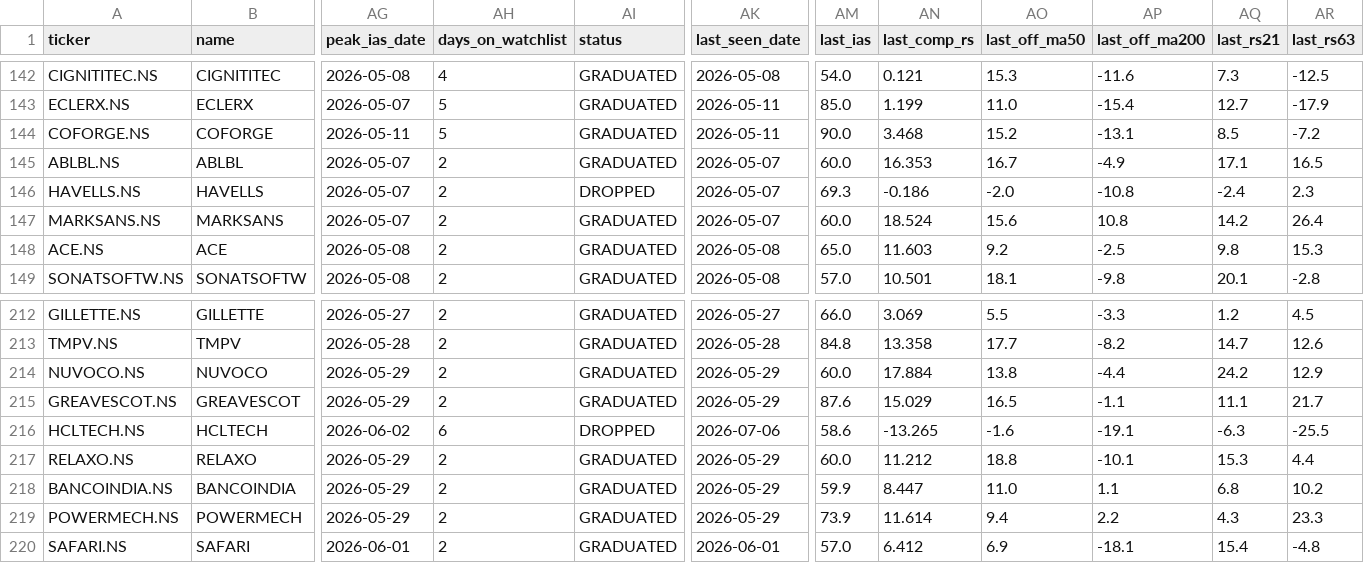
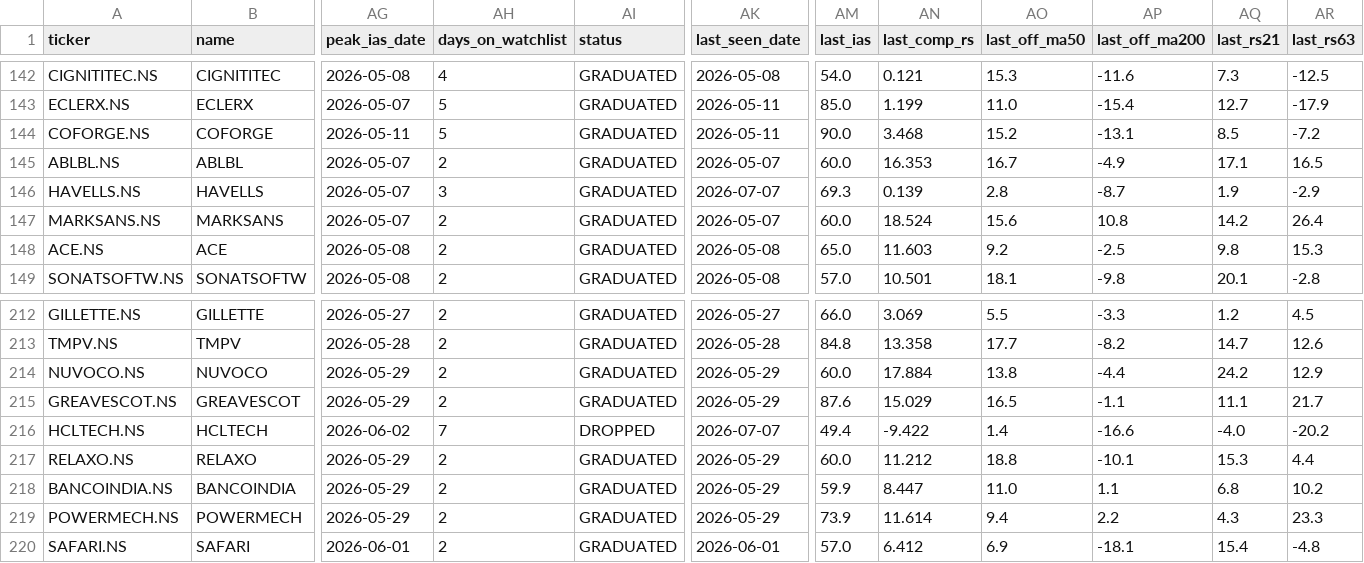
Before and after one commit to adi-git01/nifty-dashboard, a CSV file: data/ias_signal_log.csv, drawn as a sheet; only a part is shown, gaps mark what is left out; the diff covers the shown part only; the diff names each change by its address in the sheet, - before the commit and + after, or states it on an @@ line.

```diff
--- a/data/ias_signal_log.csv
+++ b/data/ias_signal_log.csv
-AH146 (days_on_watchlist): 2
+AH146 (days_on_watchlist): 3
-AI146 (status): DROPPED
+AI146 (status): GRADUATED
-AK146 (last_seen_date): 2026-05-07
+AK146 (last_seen_date): 2026-07-07
-AN146 (last_comp_rs): -0.186
+AN146 (last_comp_rs): 0.139
-AO146 (last_off_ma50): -2.0
+AO146 (last_off_ma50): 2.8
-AP146 (last_off_ma200): -10.8
+AP146 (last_off_ma200): -8.7
-AQ146 (last_rs21): -2.4
+AQ146 (last_rs21): 1.9
-AR146 (last_rs63): 2.3
+AR146 (last_rs63): -2.9
-AH216 (days_on_watchlist): 6
+AH216 (days_on_watchlist): 7
-AK216 (last_seen_date): 2026-07-06
+AK216 (last_seen_date): 2026-07-07
-AM216 (last_ias): 58.6
+AM216 (last_ias): 49.4
-AN216 (last_comp_rs): -13.265
+AN216 (last_comp_rs): -9.422
-AO216 (last_off_ma50): -1.6
+AO216 (last_off_ma50): 1.4
-AP216 (last_off_ma200): -19.1
+AP216 (last_off_ma200): -16.6
-AQ216 (last_rs21): -6.3
+AQ216 (last_rs21): -4.0
-AR216 (last_rs63): -25.5
+AR216 (last_rs63): -20.2
```
Also changed, not shown: 1 added row and 31 edited cells elsewhere in this file, data/alerts_log.csv, data/earnings_shock_log.csv, 10 other files.
